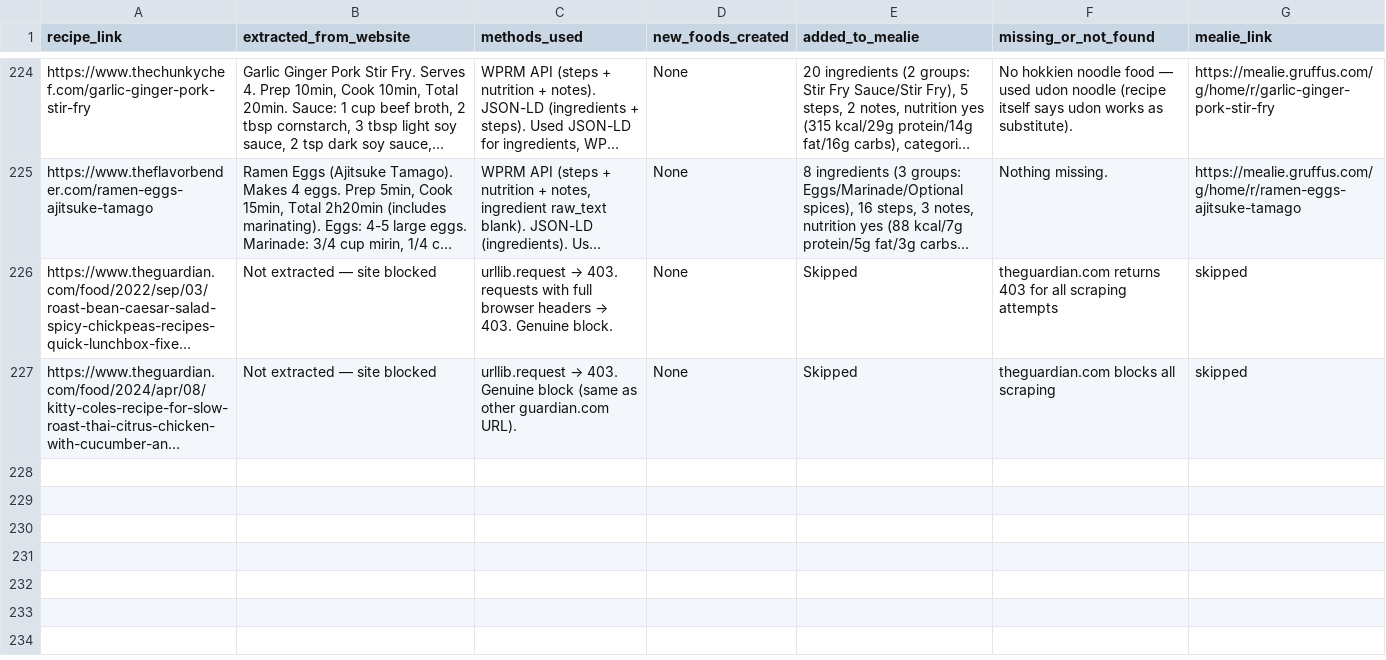
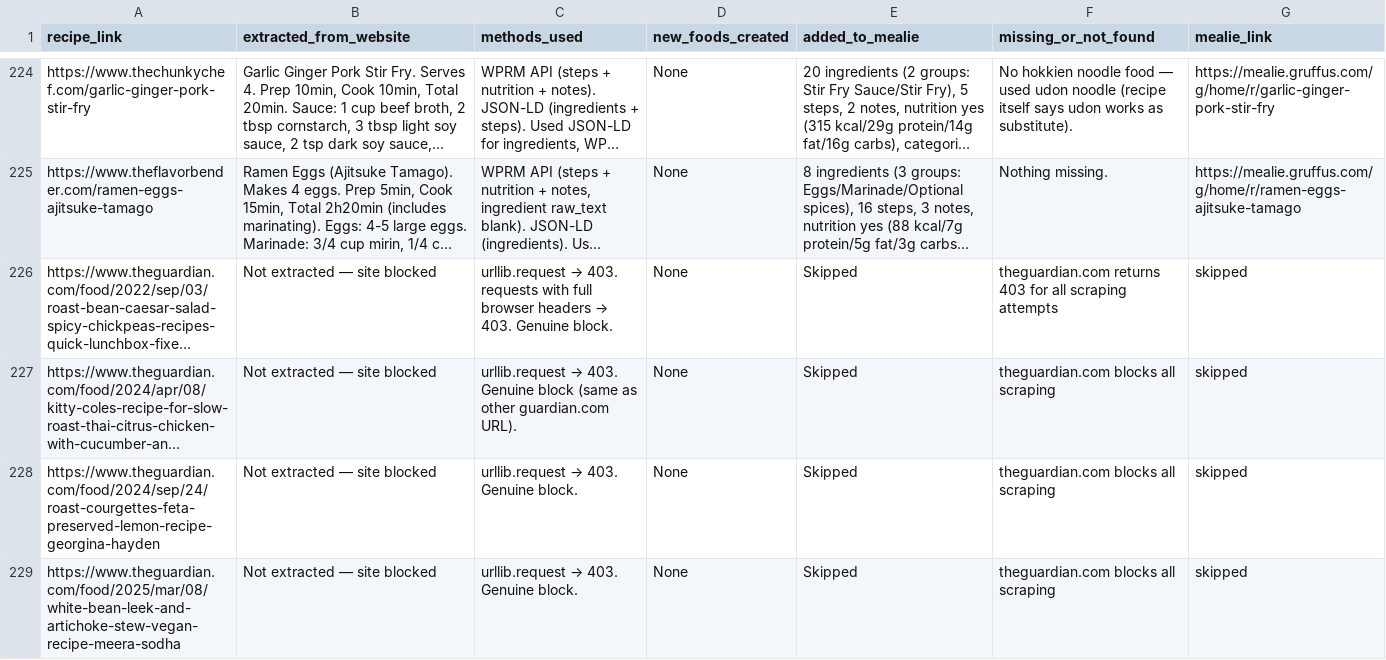
Before and after one commit to Gruffuss/MealieList, a CSV file: recipe_audit.csv, drawn as a sheet; only a part is shown, gaps mark what is left out; long unchanged cells end in …; the diff names each change by its address in the sheet, - before the commit and + after, or states it on an @@ line.

Commit message:
Audit: skip 2 guardian URLs

```diff
--- a/recipe_audit.csv
+++ b/recipe_audit.csv
+row 228: https://www.theguardian.com/food/2024/sep/24/roast-courgettes-feta-preserved-lemon-recipe-georgina-hayden | Not extracted — site blocked | urllib.request → 403. Genuine block. | None | Skipped | theguardian.com blocks all scraping | skipped
+row 229: https://www.theguardian.com/food/2025/mar/08/white-bean-leek-and-artichoke-stew-vegan-recipe-meera-sodha | Not extracted — site blocked | urllib.request → 403. Genuine block. | None | Skipped | theguardian.com blocks all scraping | skipped
```
